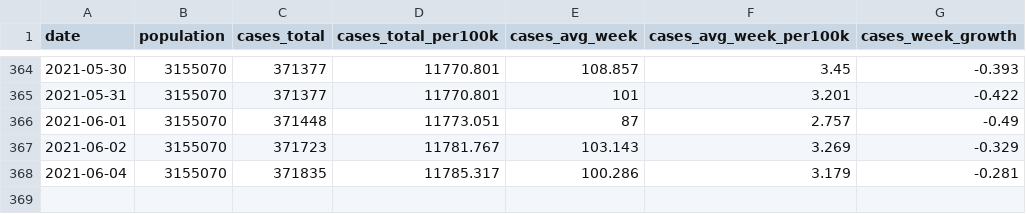
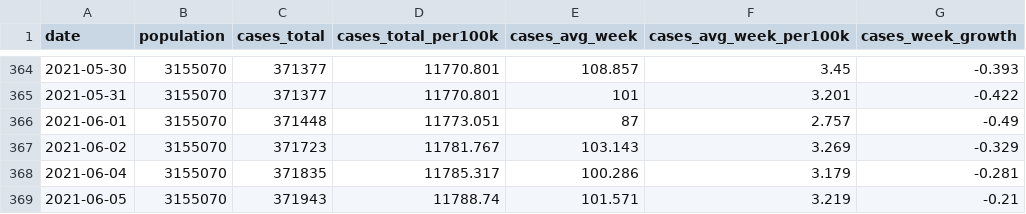
Before and after one commit to ijlyttle/covidIowa, a CSV file: workflow/data/04-explore/iowa_cases_week.csv, drawn as a sheet; only a part is shown, gaps mark what is left out.

```diff
--- a/workflow/data/04-explore/iowa_cases_week.csv
+++ b/workflow/data/04-explore/iowa_cases_week.csv
@@ -368 +368,2 @@ date,population,cases_total,cases_total_per100k,cases_avg_week,cases_avg_week_pe
 2021-06-04,3155070,371835,11785.317,100.286,3.179,-0.281
+2021-06-05,3155070,371943,11788.74,101.571,3.219,-0.21
```
Also changed, not shown: workflow/data/99-publish/iowa_cases_week.csv, 20 other files.
